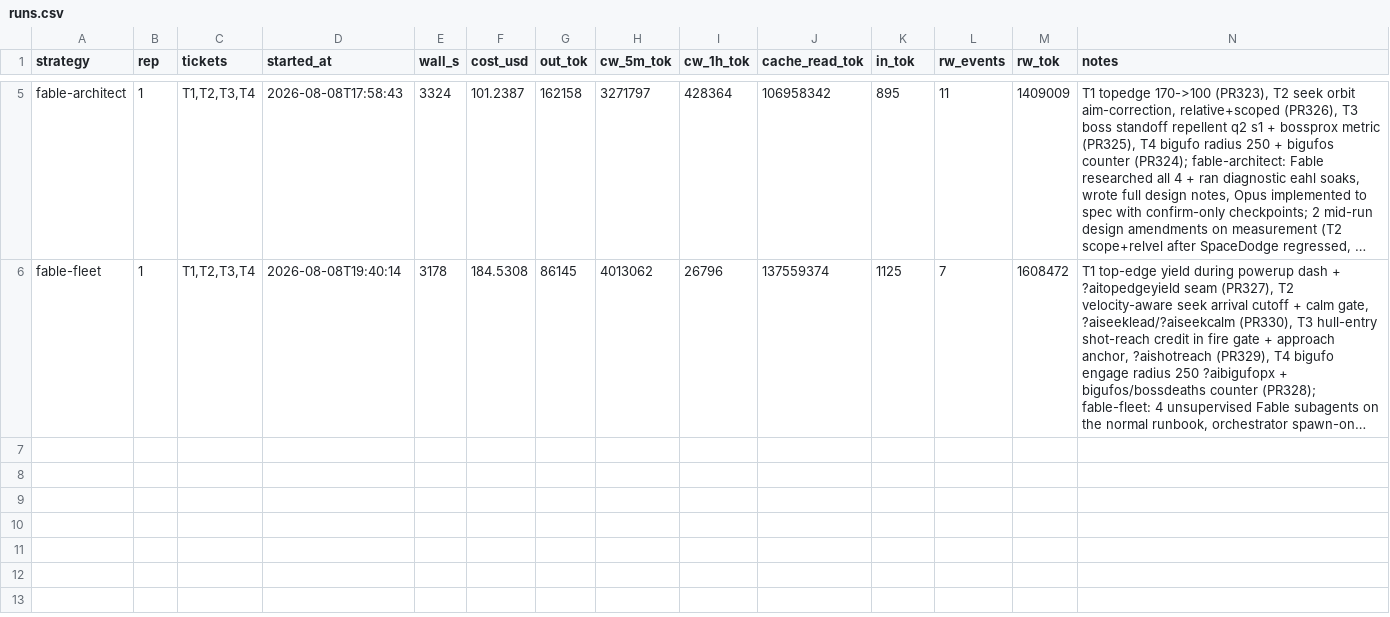
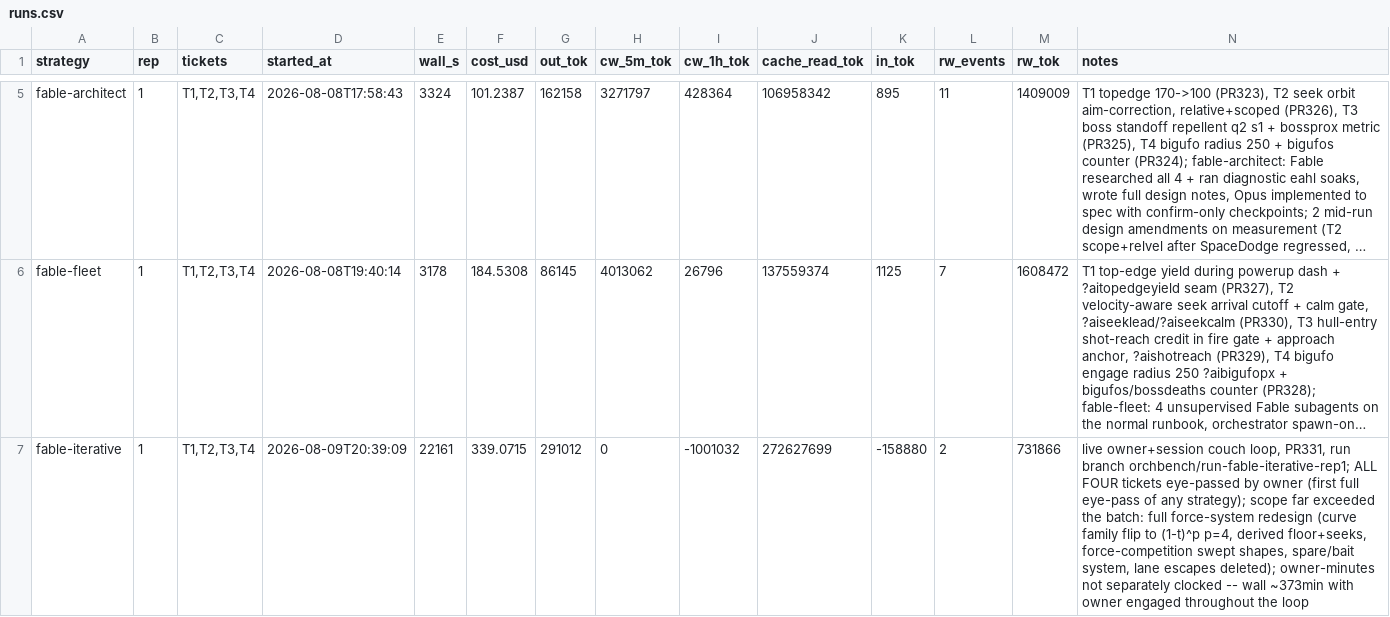
Before and after one commit to Coamithra/RotEA26, a CSV file: tools/orchbench/runs.csv, drawn as a sheet; only a part is shown, gaps mark what is left out; long unchanged cells end in …; the diff names each change by its address in the sheet, - before the commit and + after, or states it on an @@ line.

```diff
--- a/tools/orchbench/runs.csv
+++ b/tools/orchbench/runs.csv
+row 7: fable-iterative | 1 | T1,T2,T3,T4 | 2026-08-09T20:39:09 | 22161 | 339.0715 | 291012 | 0 | -1001032 | 272627699 | -158880 | 2 | 731866 | live owner+session couch loop, PR331, run branch orchbench/run-fable-iterative-rep1; ALL FOUR tickets eye-passed by owner (first full eye-pass of any strategy); scope far exceeded the batch: full force-system redesign (curve family flip to (1-t)^p p=4, derived floor+seeks, force-competition swept shapes, spare/bait system, lane escapes deleted); owner-minutes not separately clocked -- wall ~373min with owner engaged throughout the loop
```
Also changed, not shown: 1 other file.
